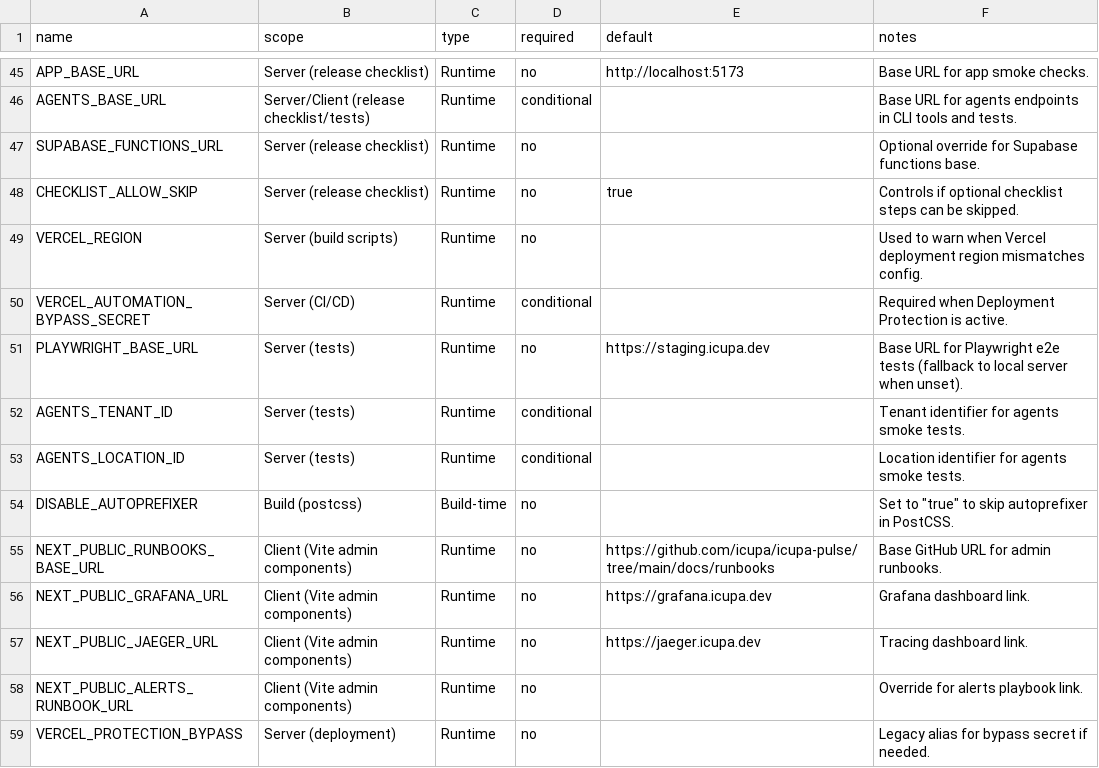
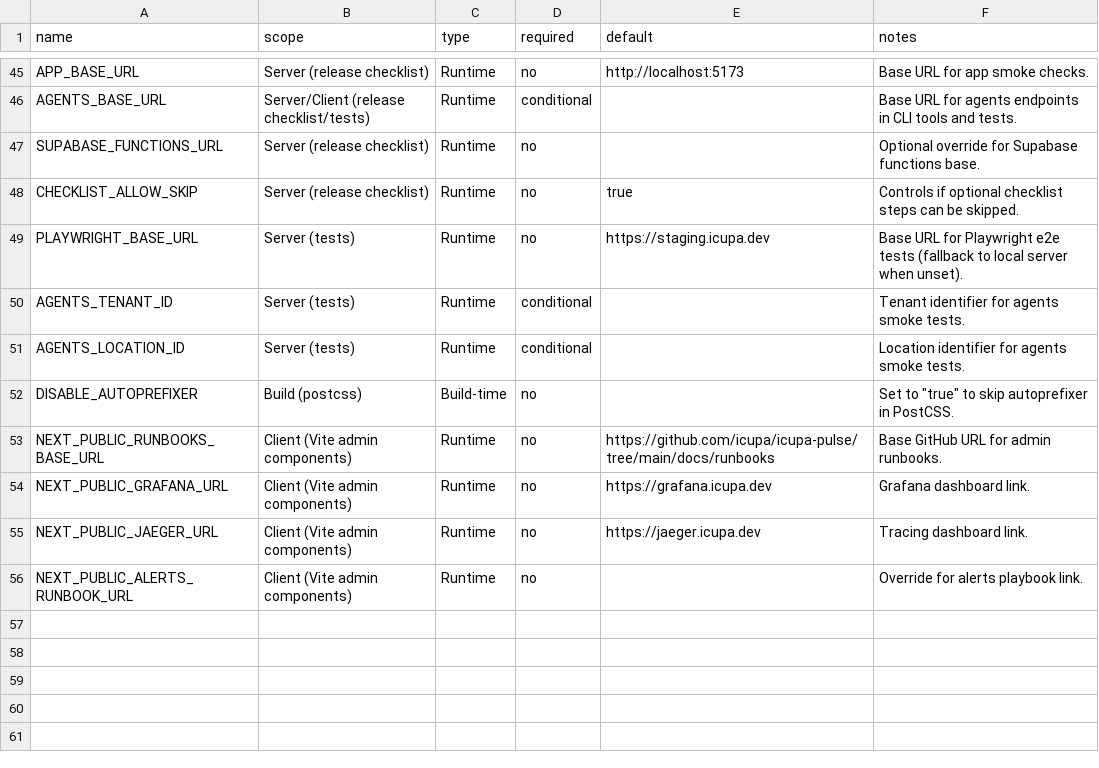
Before and after one commit to ikanisa/icupa, a CSV file: audit/env-matrix.csv, drawn as a sheet; only a part is shown, gaps mark what is left out.

Commit message:
chore: purge legacy PWA and Vercel artifacts

```diff
--- a/audit/env-matrix.csv
+++ b/audit/env-matrix.csv
@@ -48,4 +48,2 @@ SUPABASE_FUNCTIONS_URL,Server (release checklist),Runtime,no,,Optional override
 CHECKLIST_ALLOW_SKIP,Server (release checklist),Runtime,no,true,Controls if optional checklist steps can be skipped.
-VERCEL_REGION,Server (build scripts),Runtime,no,,Used to warn when Vercel deployment region mismatches config.
-VERCEL_AUTOMATION_BYPASS_SECRET,Server (CI/CD),Runtime,conditional,,Required when Deployment Protection is active.
 PLAYWRIGHT_BASE_URL,Server (tests),Runtime,no,https://staging.icupa.dev,Base URL for Playwright e2e tests (fallback to local server when unset).
@@ -58,2 +56 @@ NEXT_PUBLIC_JAEGER_URL,Client (Vite admin components),Runtime,no,https://jaeger.
 NEXT_PUBLIC_ALERTS_RUNBOOK_URL,Client (Vite admin components),Runtime,no,,Override for alerts playbook link.
-VERCEL_PROTECTION_BYPASS,Server (deployment),Runtime,no,,Legacy alias for bypass secret if needed.
```
Also changed, not shown: 21 other files.
